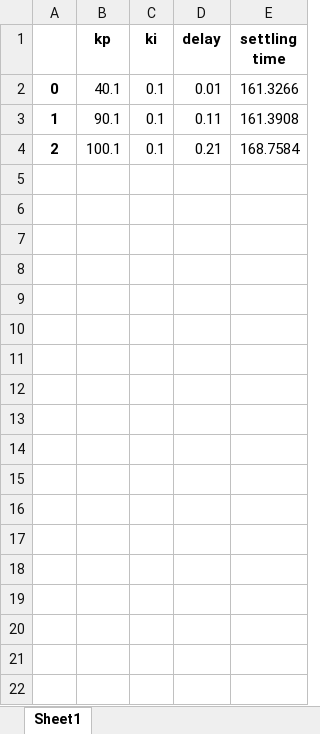
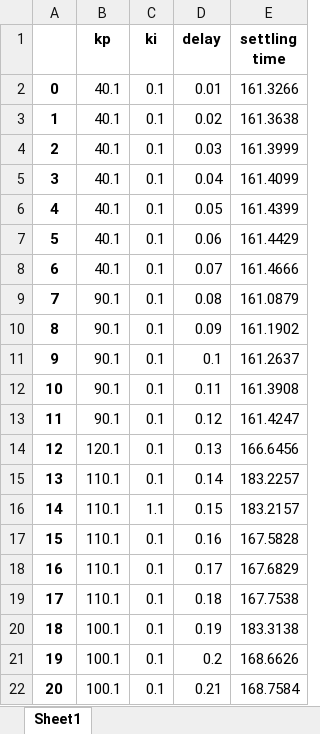
Before and after one commit to albertjlguo/sfcNordic, an Excel workbook: analysis/5.3/best_points.xlsx, sheet Sheet1, drawn as a sheet; values as stored, in another font and other column widths than the file's, no borders; the diff names each change by its address in the sheet, - before the commit and + after, or states it on an @@ line.

```diff
--- a/analysis/5.3/best_points.xlsx (sheet Sheet1)
+++ b/analysis/5.3/best_points.xlsx (sheet Sheet1)
-B3 (kp): 90.1
+B3 (kp): 40.1
-D3 (delay): 0.11
+D3 (delay): 0.02
-E3 (settling time): 161.3908
+E3 (settling time): 161.3638
-B4 (kp): 100.1
+B4 (kp): 40.1
-D4 (delay): 0.21
+D4 (delay): 0.03
-E4 (settling time): 168.7584
+E4 (settling time): 161.3999
+row 5: 3 | 40.1 | 0.1 | 0.04 | 161.4099
+row 6: 4 | 40.1 | 0.1 | 0.05 | 161.4399
+row 7: 5 | 40.1 | 0.1 | 0.06 | 161.4429
+row 8: 6 | 40.1 | 0.1 | 0.07 | 161.4666
+row 9: 7 | 90.1 | 0.1 | 0.08 | 161.0879
+row 10: 8 | 90.1 | 0.1 | 0.09 | 161.1902
+row 11: 9 | 90.1 | 0.1 | 0.1 | 161.2637
+row 12: 10 | 90.1 | 0.1 | 0.11 | 161.3908
+row 13: 11 | 90.1 | 0.1 | 0.12 | 161.4247
+row 14: 12 | 120.1 | 0.1 | 0.13 | 166.6456
+row 15: 13 | 110.1 | 0.1 | 0.14 | 183.2257
+row 16: 14 | 110.1 | 1.1 | 0.15 | 183.2157
+row 17: 15 | 110.1 | 0.1 | 0.16 | 167.5828
+row 18: 16 | 110.1 | 0.1 | 0.17 | 167.6829
+row 19: 17 | 110.1 | 0.1 | 0.18 | 167.7538
+row 20: 18 | 100.1 | 0.1 | 0.19 | 183.3138
+row 21: 19 | 100.1 | 0.1 | 0.2 | 168.6626
+row 22: 20 | 100.1 | 0.1 | 0.21 | 168.7584
```
Also changed, not shown: analysis/5.3/ori.xlsx, analysis/5.3/td_0.01s.xlsx, 33 other files.
